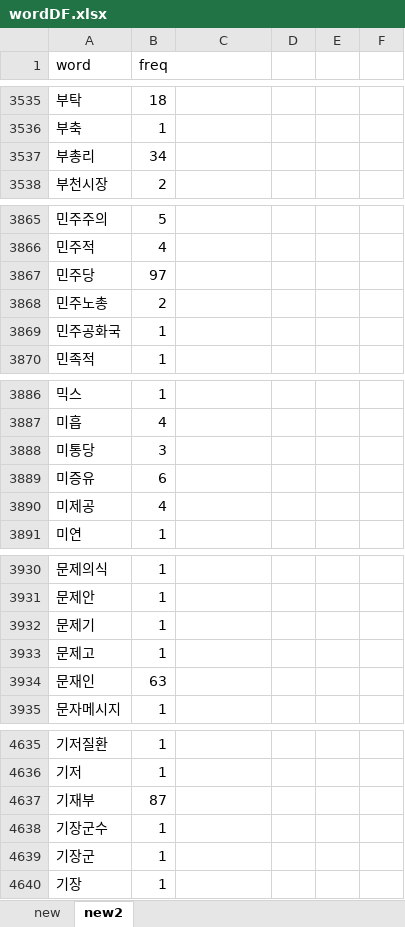
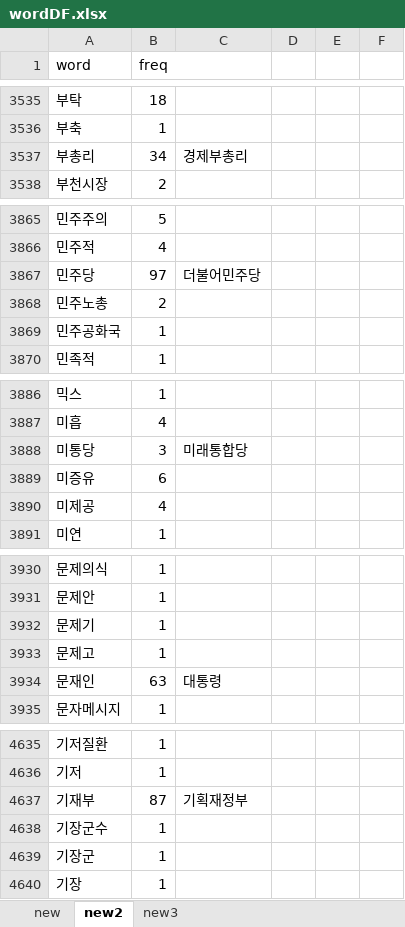
Before and after one commit to Lee-changyul/Rstudy_Lee, an Excel workbook: ch16 - 텍스트 마이닝/분석/raw_data/wordDF.xlsx, sheet new2, drawn as a sheet; only a part is shown, gaps mark what is left out; values as stored, in another font and other column widths than the file's, no cell formats; the diff covers the shown part only; the diff names each change by its address in the sheet, - before the commit and + after, or states it on an @@ line.

```diff
--- a/ch16 - 텍스트 마이닝/분석/raw_data/wordDF.xlsx (sheet new2)
+++ b/ch16 - 텍스트 마이닝/분석/raw_data/wordDF.xlsx (sheet new2)
+sheet tab: new3
-C3537: (empty)
+C3537: 경제부총리
-C3867: (empty)
+C3867: 더불어민주당
-C3888: (empty)
+C3888: 미래통합당
-C3934: (empty)
+C3934: 대통령
-C4637: (empty)
+C4637: 기획재정부
```
Also changed, not shown: 6 edited cells elsewhere in this sheet, cell formats, 18 other files.
